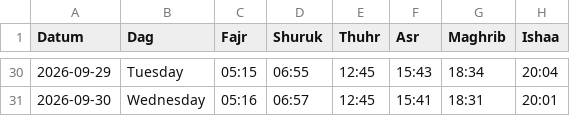
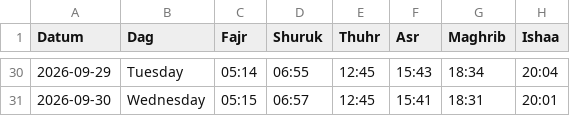
Before and after one commit to Abdumah-code/prayer-times-website, a CSV file: data/september 2026.csv, drawn as a sheet; only a part is shown, gaps mark what is left out; the diff covers the shown part only.

```diff
--- a/data/september 2026.csv
+++ b/data/september 2026.csv
@@ -30,2 +30,2 @@ Datum,Dag,Fajr,Shuruk,Thuhr,Asr,Maghrib,Ishaa
-2026-09-29,Tuesday,05:15,06:55,12:45,15:43,18:34,20:04
-2026-09-30,Wednesday,05:16,06:57,12:45,15:41,18:31,20:01
+2026-09-29,Tuesday,05:14,06:55,12:45,15:43,18:34,20:04
+2026-09-30,Wednesday,05:15,06:57,12:45,15:41,18:31,20:01
```
Also changed, not shown: 27 edited cells elsewhere in this file.
